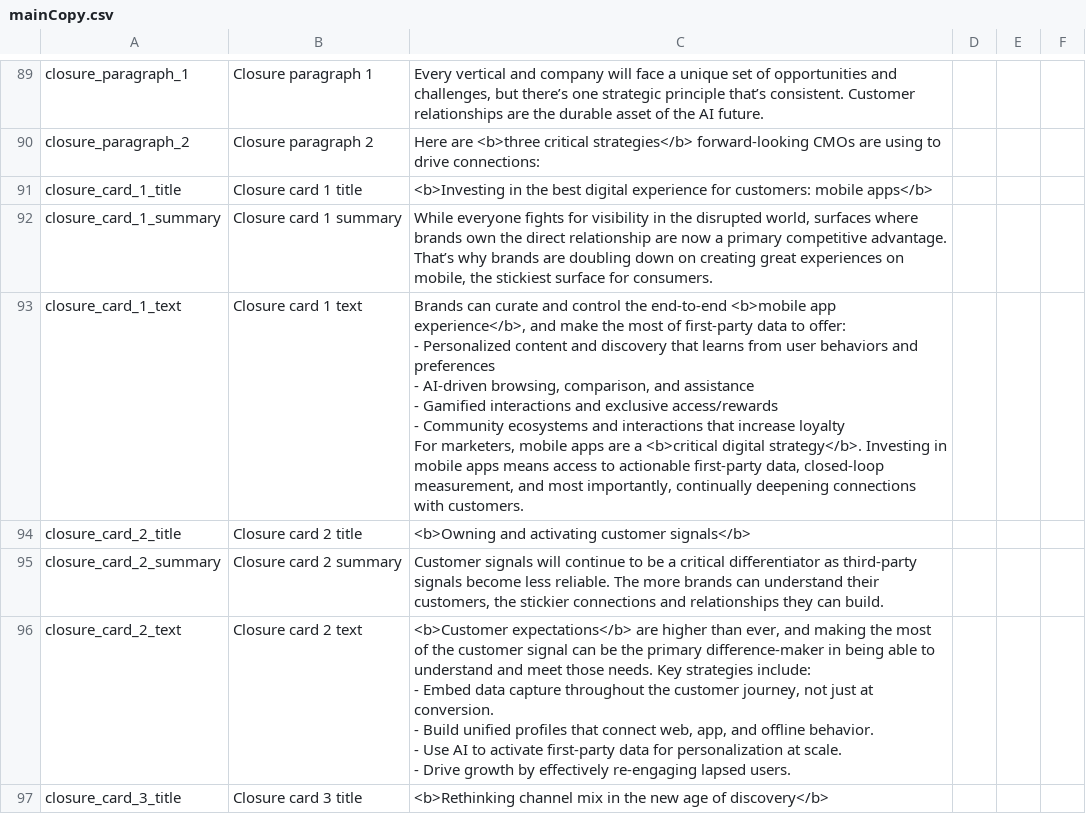
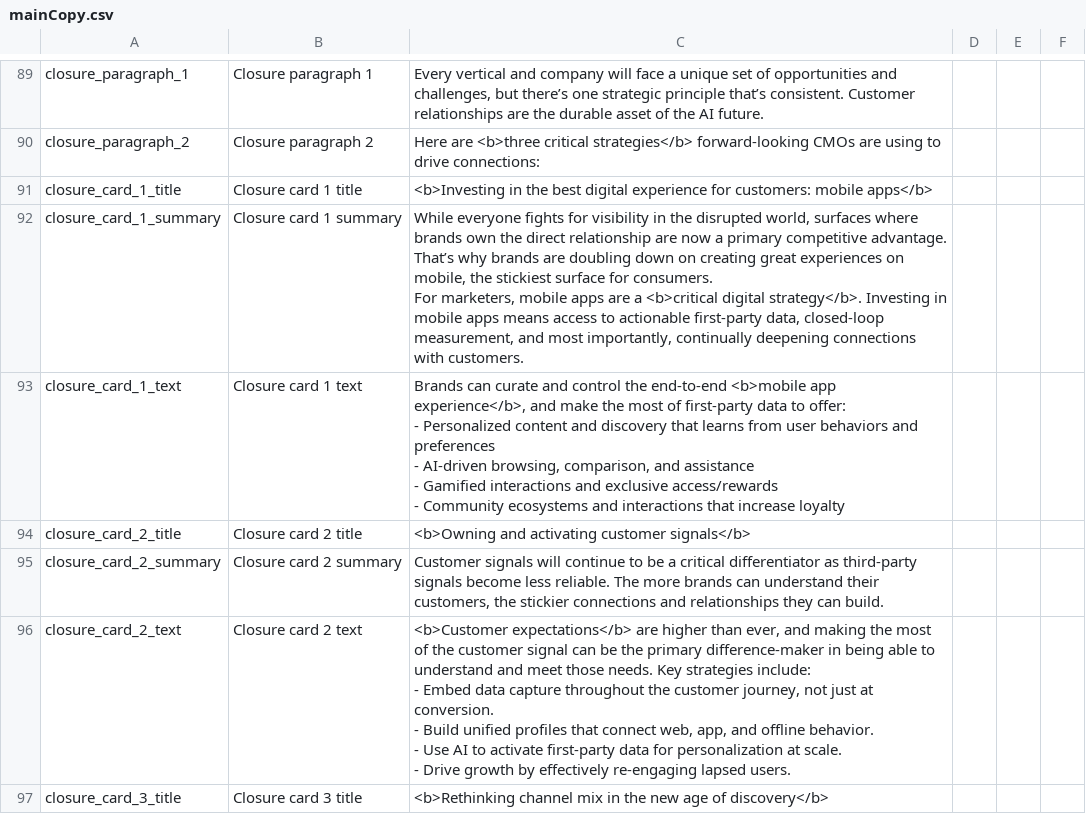
Before and after one commit to parabolestudio/molocobcgreport, a CSV file: public/data/mainCopy.csv, drawn as a sheet; only a part is shown, gaps mark what is left out.

Commit message:
Updated data

```diff
--- a/public/data/mainCopy.csv
+++ b/public/data/mainCopy.csv
@@ -131,10 +131,10 @@ closure_paragraph_2,Closure paragraph 2,Here are <b>three critical strategies</b
 closure_card_1_title,Closure card 1 title,<b>Investing in the best digital experience for customers: mobile apps</b>,,,
-closure_card_1_summary,Closure card 1 summary,"While everyone fights for visibility in the disrupted world, surfaces where brands own the direct relationship are now a primary competitive advantage. That’s why brands are doubling down on creating great experiences on mobile, the stickiest surface for consumers. ",,,
-closure_card_1_text,Closure card 1 text,"Brands can curate and control the end-to-end <b>mobile app experience</b>, and make the most of first-party data to offer:
-- Personalized content and discovery that learns from user behaviors and preferences
-- AI-driven browsing, comparison, and assistance
-- Gamified interactions and exclusive access/rewards
-- Community ecosystems and interactions that increase loyalty
-
-For marketers, mobile apps are a <b>critical digital strategy</b>. Investing in mobile apps means access to actionable first-party data, closed-loop measurement, and most importantly, continually deepening connections with customers. ",,,
+closure_card_1_summary,Closure card 1 summary,"While everyone fights for visibility in the disrupted world, surfaces where brands own the direct relationship are now a primary competitive advantage. That’s why brands are doubling down on creating great experiences on mobile, the stickiest surface for consumers.
+
+For marketers, mobile apps are a <b>critical digital strategy</b>. Investing in mobile apps means access to actionable first-party data, closed-loop measurement, and most importantly, continually deepening connections with customers. ",,,
+closure_card_1_text,Closure card 1 text,"Brands can curate and control the end-to-end <b>mobile app experience</b>, and make the most of first-party data to offer:
+- Personalized content and discovery that learns from user behaviors and preferences
+- AI-driven browsing, comparison, and assistance
+- Gamified interactions and exclusive access/rewards
+- Community ecosystems and interactions that increase loyalty",,,
 closure_card_2_title,Closure card 2 title,<b>Owning and activating customer signals</b>,,,
```
Also changed, not shown: 1 other file.
